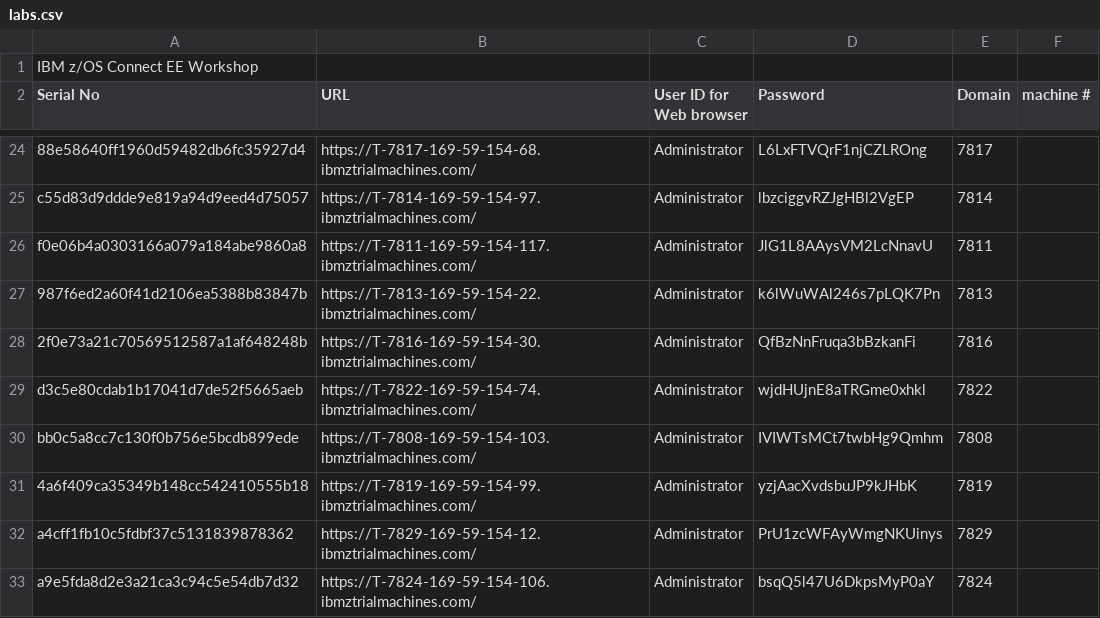
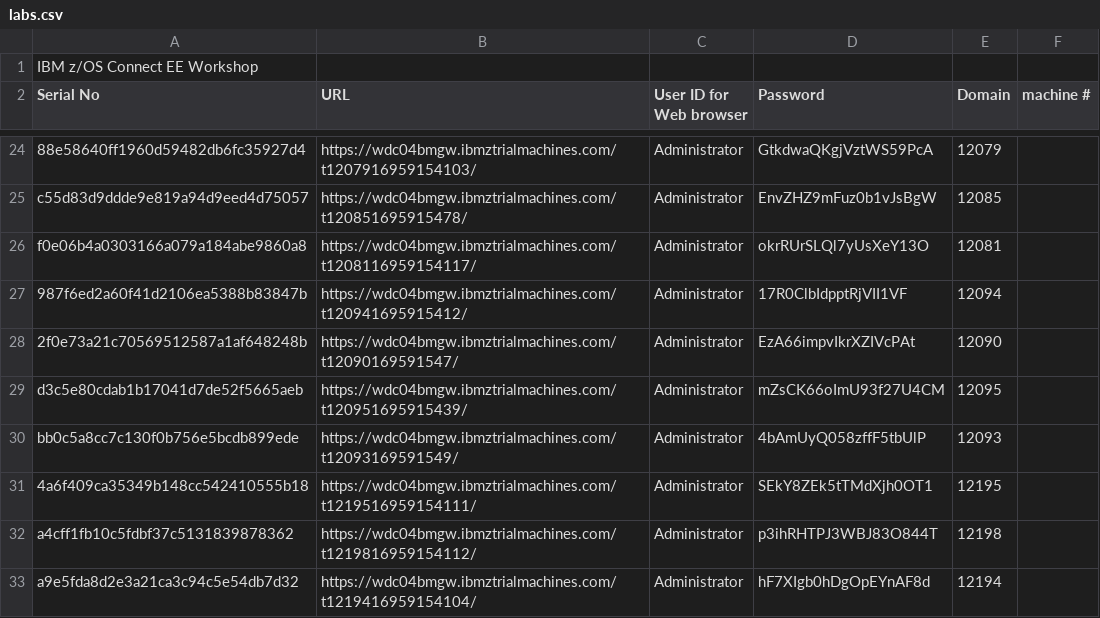
Before and after one commit to emitchj/WSC-zVA-Registation, a CSV file: labs.csv, drawn as a sheet; only a part is shown, gaps mark what is left out; the diff covers the shown part only; the diff names each change by its address in the sheet, - before the commit and + after, or states it on an @@ line.

```diff
--- a/labs.csv
+++ b/labs.csv
-B24 (URL): https://T-7817-169-59-154-68.ibmztrialmachines.com/
+B24 (URL): https://wdc04bmgw.ibmztrialmachines.com/t1207916959154103/
-D24 (Password): L6LxFTVQrF1njCZLROng
+D24 (Password): GtkdwaQKgjVztWS59PcA
-E24 (Domain): 7817
+E24 (Domain): 12079
-B25 (URL): https://T-7814-169-59-154-97.ibmztrialmachines.com/
+B25 (URL): https://wdc04bmgw.ibmztrialmachines.com/t120851695915478/
-D25 (Password): lbzciggvRZJgHBl2VgEP
+D25 (Password): EnvZHZ9mFuz0b1vJsBgW
-E25 (Domain): 7814
+E25 (Domain): 12085
-B26 (URL): https://T-7811-169-59-154-117.ibmztrialmachines.com/
+B26 (URL): https://wdc04bmgw.ibmztrialmachines.com/t1208116959154117/
-D26 (Password): JlG1L8AAysVM2LcNnavU
+D26 (Password): okrRUrSLQl7yUsXeY13O
-E26 (Domain): 7811
+E26 (Domain): 12081
-B27 (URL): https://T-7813-169-59-154-22.ibmztrialmachines.com/
+B27 (URL): https://wdc04bmgw.ibmztrialmachines.com/t120941695915412/
-D27 (Password): k6lWuWAl246s7pLQK7Pn
+D27 (Password): 17R0ClbIdpptRjVII1VF
-E27 (Domain): 7813
+E27 (Domain): 12094
-B28 (URL): https://T-7816-169-59-154-30.ibmztrialmachines.com/
+B28 (URL): https://wdc04bmgw.ibmztrialmachines.com/t12090169591547/
-D28 (Password): QfBzNnFruqa3bBzkanFi
+D28 (Password): EzA66impvIkrXZIVcPAt
-E28 (Domain): 7816
+E28 (Domain): 12090
-B29 (URL): https://T-7822-169-59-154-74.ibmztrialmachines.com/
+B29 (URL): https://wdc04bmgw.ibmztrialmachines.com/t120951695915439/
-D29 (Password): wjdHUjnE8aTRGme0xhkl
+D29 (Password): mZsCK66oImU93f27U4CM
-E29 (Domain): 7822
+E29 (Domain): 12095
-B30 (URL): https://T-7808-169-59-154-103.ibmztrialmachines.com/
+B30 (URL): https://wdc04bmgw.ibmztrialmachines.com/t12093169591549/
-D30 (Password): IVIWTsMCt7twbHg9Qmhm
+D30 (Password): 4bAmUyQ058zffF5tbUlP
-E30 (Domain): 7808
+E30 (Domain): 12093
-B31 (URL): https://T-7819-169-59-154-99.ibmztrialmachines.com/
+B31 (URL): https://wdc04bmgw.ibmztrialmachines.com/t1219516959154111/
-D31 (Password): yzjAacXvdsbuJP9kJHbK
+D31 (Password): SEkY8ZEk5tTMdXjh0OT1
-E31 (Domain): 7819
+E31 (Domain): 12195
-B32 (URL): https://T-7829-169-59-154-12.ibmztrialmachines.com/
+B32 (URL): https://wdc04bmgw.ibmztrialmachines.com/t1219816959154112/
-D32 (Password): PrU1zcWFAyWmgNKUinys
+D32 (Password): p3ihRHTPJ3WBJ83O844T
-E32 (Domain): 7829
+E32 (Domain): 12198
-B33 (URL): https://T-7824-169-59-154-106.ibmztrialmachines.com/
+B33 (URL): https://wdc04bmgw.ibmztrialmachines.com/t1219416959154104/
-D33 (Password): bsqQ5l47U6DkpsMyP0aY
+D33 (Password): hF7XIgb0hDgOpEYnAF8d
-E33 (Domain): 7824
+E33 (Domain): 12194
```
Also changed, not shown: 4 removed rows and 151 edited cells elsewhere in this file.
